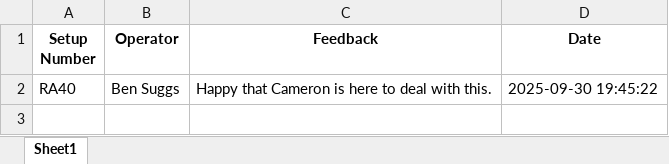
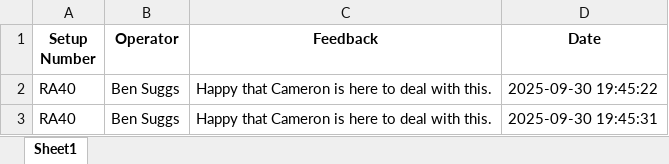
Before and after one commit to CMcPhe/defects-lookup, an Excel workbook: feedback_log.xlsx, sheet Sheet1, drawn as a sheet; values as stored, in another font and other column widths than the file's, no borders; the diff names each change by its address in the sheet, - before the commit and + after, or states it on an @@ line.

Commit message:
Update feedback log (2025-09-30T19:45:31.807965)

```diff
--- a/feedback_log.xlsx (sheet Sheet1)
+++ b/feedback_log.xlsx (sheet Sheet1)
+row 3: RA40 | Ben Suggs | Happy that Cameron is here to deal with this. | 2025-09-30 19:45:31
```
